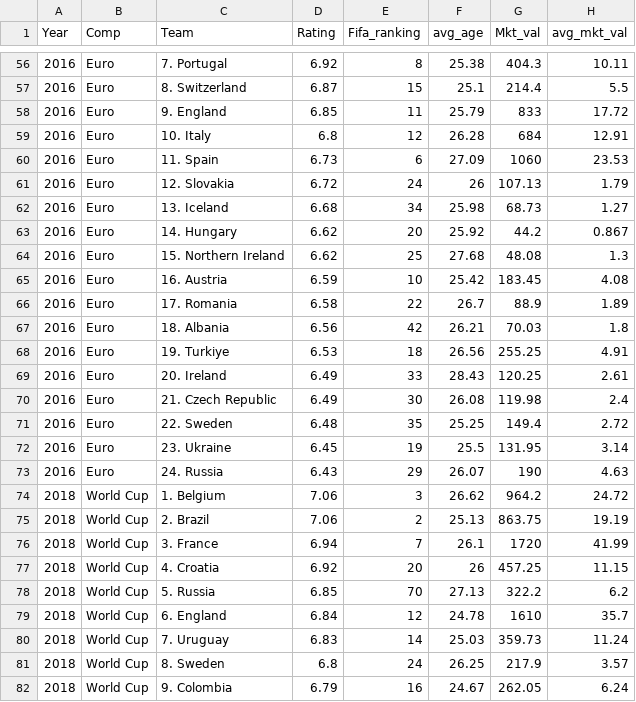
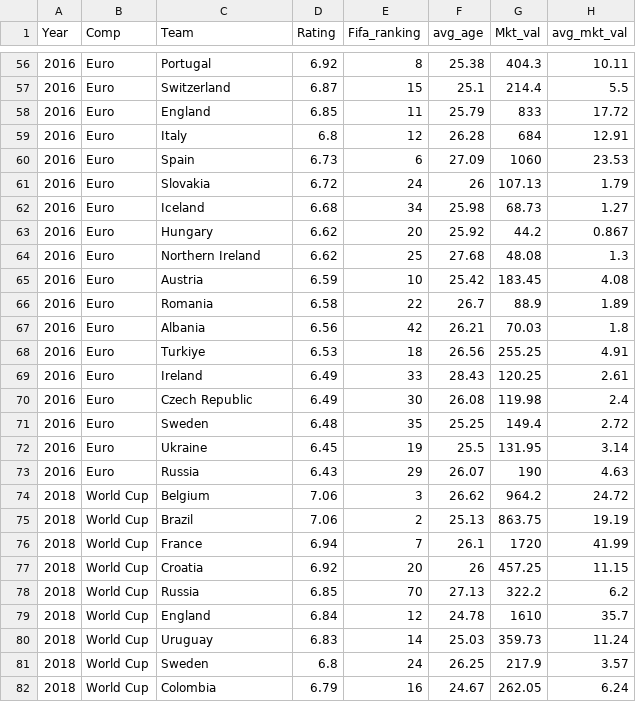
Before and after one commit to dgalper/euro_2024_clustering, a CSV file: data/historical_team_data.csv, drawn as a sheet; only a part is shown, gaps mark what is left out; the diff covers the shown part only; the diff names each change by its address in the sheet, - before the commit and + after, or states it on an @@ line.

```diff
--- a/data/historical_team_data.csv
+++ b/data/historical_team_data.csv
-C56 (Team): 7. Portugal
+C56 (Team): Portugal
-C57 (Team): 8. Switzerland
+C57 (Team): Switzerland
-C58 (Team): 9. England
+C58 (Team): England
-C59 (Team): 10. Italy
+C59 (Team): Italy
-C60 (Team): 11. Spain
+C60 (Team): Spain
-C61 (Team): 12. Slovakia
+C61 (Team): Slovakia
-C62 (Team): 13. Iceland
+C62 (Team): Iceland
-C63 (Team): 14. Hungary
+C63 (Team): Hungary
-C64 (Team): 15. Northern Ireland
+C64 (Team): Northern Ireland
-C65 (Team): 16. Austria
+C65 (Team): Austria
-C66 (Team): 17. Romania
+C66 (Team): Romania
-C67 (Team): 18. Albania
+C67 (Team): Albania
-C68 (Team): 19. Turkiye
+C68 (Team): Turkiye
-C69 (Team): 20. Ireland
+C69 (Team): Ireland
-C70 (Team): 21. Czech Republic
+C70 (Team): Czech Republic
-C71 (Team): 22. Sweden
+C71 (Team): Sweden
-C72 (Team): 23. Ukraine
+C72 (Team): Ukraine
-C73 (Team): 24. Russia
+C73 (Team): Russia
-C74 (Team): 1. Belgium
+C74 (Team): Belgium
-C75 (Team): 2. Brazil
+C75 (Team): Brazil
-C76 (Team): 3. France
+C76 (Team): France
-C77 (Team): 4. Croatia
+C77 (Team): Croatia
-C78 (Team): 5. Russia
+C78 (Team): Russia
-C79 (Team): 6. England
+C79 (Team): England
-C80 (Team): 7. Uruguay
+C80 (Team): Uruguay
-C81 (Team): 8. Sweden
+C81 (Team): Sweden
-C82 (Team): 9. Colombia
+C82 (Team): Colombia
```
Also changed, not shown: 133 edited cells elsewhere in this file.
